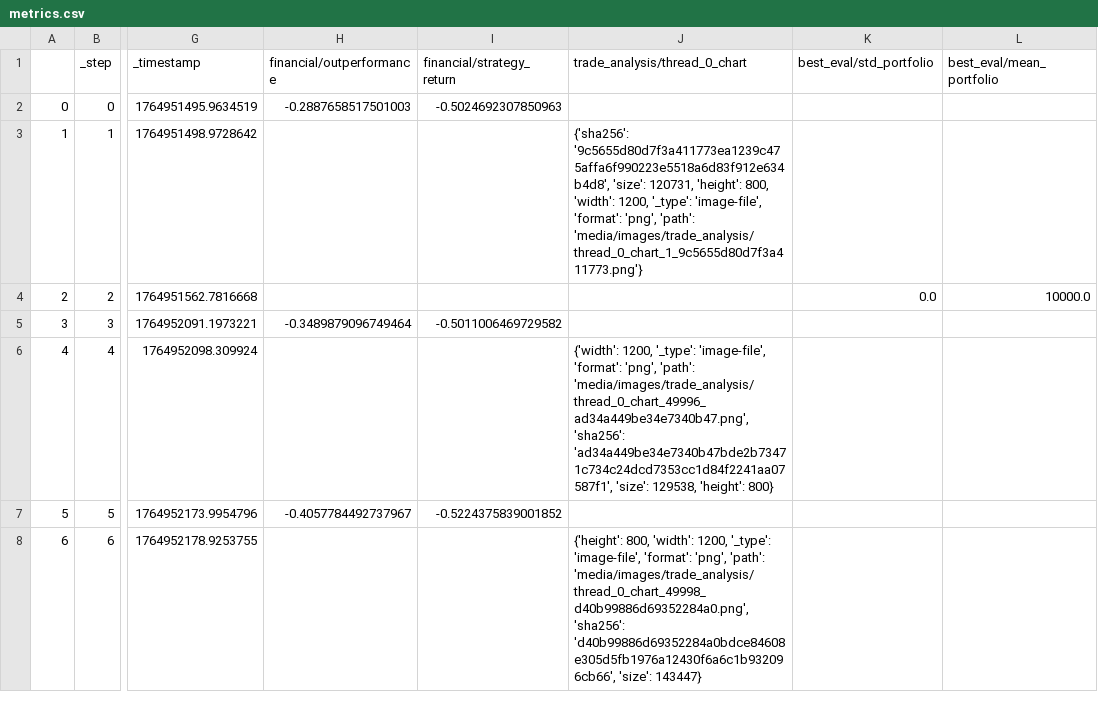
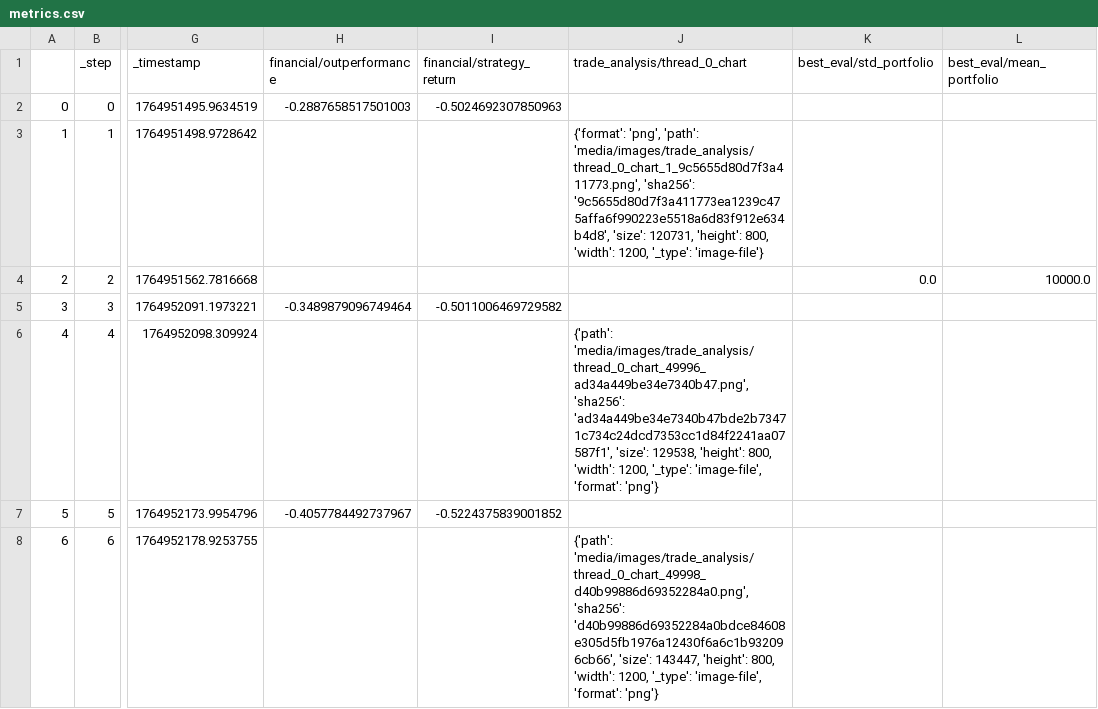
Before and after one commit to zhivko/ai-trading-bot-3, a CSV file: results/metrics.csv, drawn as a sheet; only a part is shown, gaps mark what is left out; the diff names each change by its address in the sheet, - before the commit and + after, or states it on an @@ line.

```diff
--- a/results/metrics.csv
+++ b/results/metrics.csv
-J3 (trade_analysis/thread_0_chart): {'sha256': '9c5655d80d7f3a411773ea1239c475affa6f990223e5518a6d83f912e634b4d8', 'size': 120731, 'height': 800, 'width': 1200, '_type': 'image-file', 'format': 'png', 'path': 'media/images/trade_analysis/thread_0_chart_1_9c5655d80d7f3a411773.png'}
+J3 (trade_analysis/thread_0_chart): {'format': 'png', 'path': 'media/images/trade_analysis/thread_0_chart_1_9c5655d80d7f3a411773.png', 'sha256': '9c5655d80d7f3a411773ea1239c475affa6f990223e5518a6d83f912e634b4d8', 'size': 120731, 'height': 800, 'width': 1200, '_type': 'image-file'}
-J6 (trade_analysis/thread_0_chart): {'width': 1200, '_type': 'image-file', 'format': 'png', 'path': 'media/images/trade_analysis/thread_0_chart_49996_ad34a449be34e7340b47.png', 'sha256': 'ad34a449be34e7340b47bde2b73471c734c24dcd7353cc1d84f2241aa07587f1', 'size': 129538, 'height': 800}
+J6 (trade_analysis/thread_0_chart): {'path': 'media/images/trade_analysis/thread_0_chart_49996_ad34a449be34e7340b47.png', 'sha256': 'ad34a449be34e7340b47bde2b73471c734c24dcd7353cc1d84f2241aa07587f1', 'size': 129538, 'height': 800, 'width': 1200, '_type': 'image-file', 'format': 'png'}
-J8 (trade_analysis/thread_0_chart): {'height': 800, 'width': 1200, '_type': 'image-file', 'format': 'png', 'path': 'media/images/trade_analysis/thread_0_chart_49998_d40b99886d69352284a0.png', 'sha256': 'd40b99886d69352284a0bdce84608e305d5fb1976a12430f6a6c1b932096cb66', 'size': 143447}
+J8 (trade_analysis/thread_0_chart): {'path': 'media/images/trade_analysis/thread_0_chart_49998_d40b99886d69352284a0.png', 'sha256': 'd40b99886d69352284a0bdce84608e305d5fb1976a12430f6a6c1b932096cb66', 'size': 143447, 'height': 800, 'width': 1200, '_type': 'image-file', 'format': 'png'}
```
Also changed, not shown: 1 other file.
